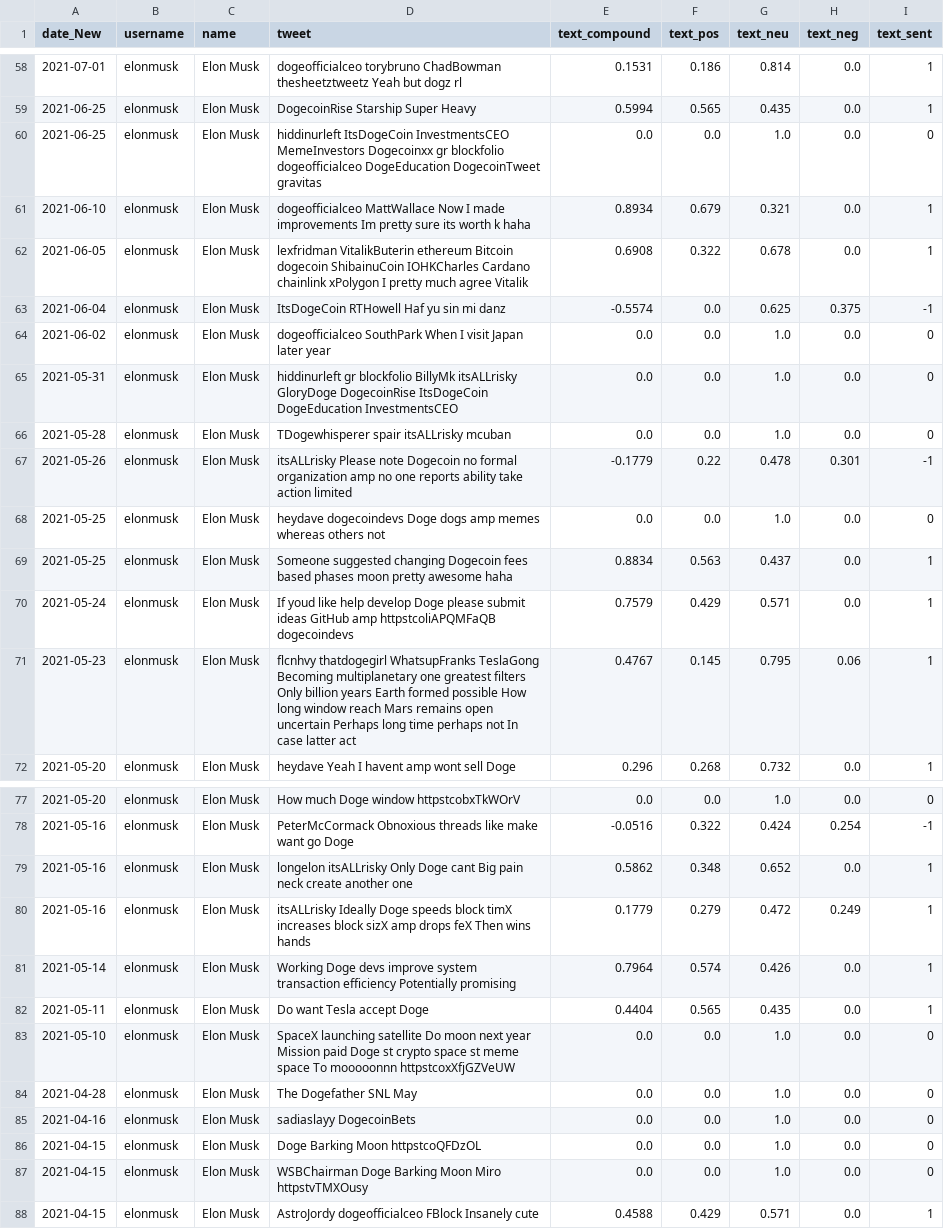
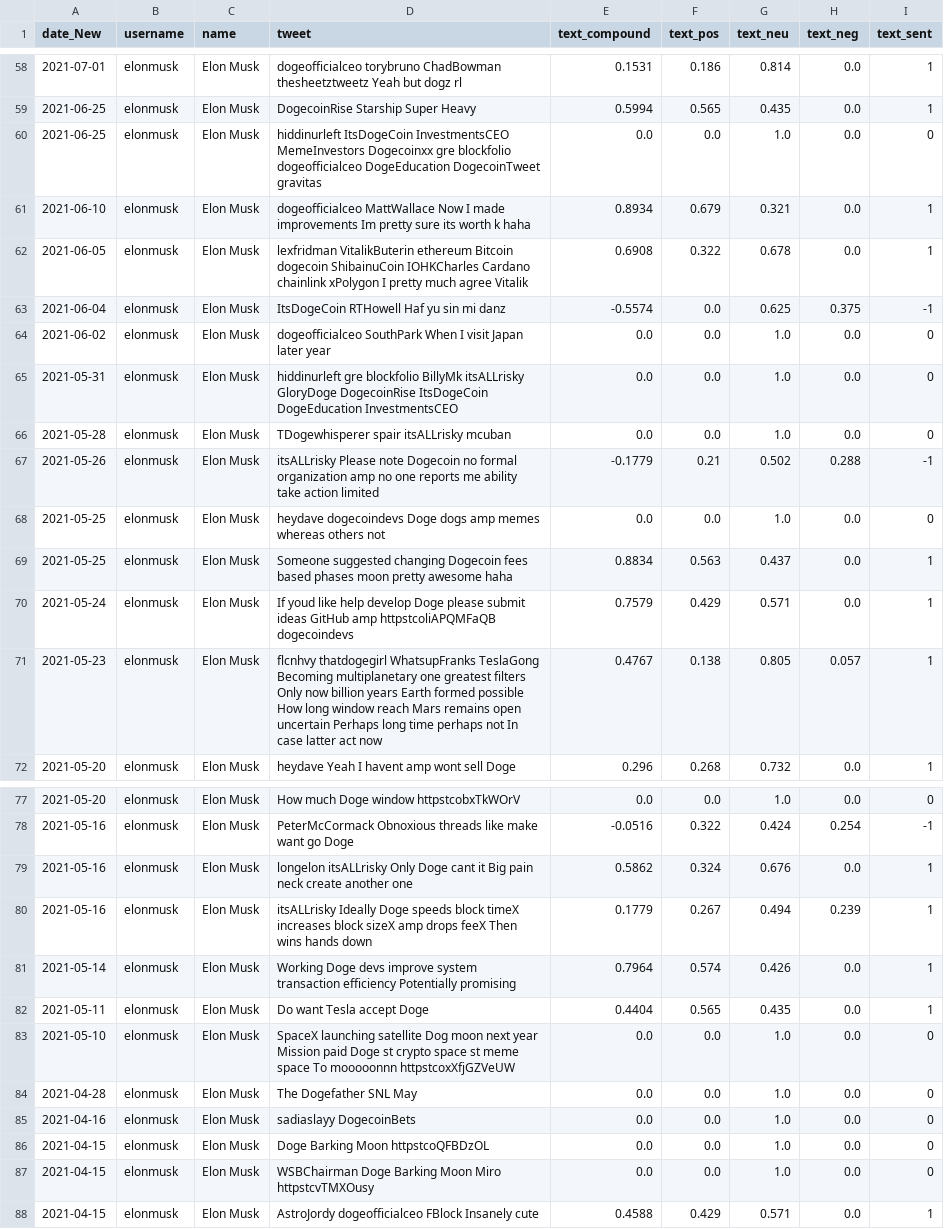
Before and after one commit to JstJacks/Project-2, a CSV file: Twitter_API/Twitter_API/Results/elon_musk_doge_sentiment_analysis.csv, drawn as a sheet; only a part is shown, gaps mark what is left out; the diff covers the shown part only.

```diff
--- a/Twitter_API/Twitter_API/Results/elon_musk_doge_sentiment_analysis.csv
+++ b/Twitter_API/Twitter_API/Results/elon_musk_doge_sentiment_analysis.csv
@@ -59,3 +59,3 @@ date_New,username,name,tweet,text_compound,text_pos,text_neu,text_neg,text_sent
 2021-06-25,elonmusk,Elon Musk,DogecoinRise Starship Super Heavy,0.5994,0.565,0.435,0.0,1
-2021-06-25,elonmusk,Elon Musk,hiddinurleft ItsDogeCoin InvestmentsCEO MemeInvestors Dogecoinxx gr blockfolio dogeofficialceo DogeEducation DogecoinTweet gravitas,0.0,0.0,1.0,0.0,0
+2021-06-25,elonmusk,Elon Musk,hiddinurleft ItsDogeCoin InvestmentsCEO MemeInvestors Dogecoinxx gre blockfolio dogeofficialceo DogeEducation DogecoinTweet gravitas,0.0,0.0,1.0,0.0,0
 2021-06-10,elonmusk,Elon Musk,dogeofficialceo MattWallace Now I made improvements Im pretty sure its worth k haha,0.8934,0.679,0.321,0.0,1
@@ -64,5 +64,5 @@ date_New,username,name,tweet,text_compound,text_pos,text_neu,text_neg,text_sent
 2021-06-02,elonmusk,Elon Musk,dogeofficialceo SouthPark When I visit Japan later year,0.0,0.0,1.0,0.0,0
-2021-05-31,elonmusk,Elon Musk,hiddinurleft gr blockfolio BillyMk itsALLrisky GloryDoge DogecoinRise ItsDogeCoin DogeEducation InvestmentsCEO ,0.0,0.0,1.0,0.0,0
+2021-05-31,elonmusk,Elon Musk,hiddinurleft gre blockfolio BillyMk itsALLrisky GloryDoge DogecoinRise ItsDogeCoin DogeEducation InvestmentsCEO ,0.0,0.0,1.0,0.0,0
 2021-05-28,elonmusk,Elon Musk,TDogewhisperer spair itsALLrisky mcuban ,0.0,0.0,1.0,0.0,0
-2021-05-26,elonmusk,Elon Musk,itsALLrisky Please note Dogecoin no formal organization amp no one reports ability take action limited,-0.1779,0.22,0.478,0.301,-1
+2021-05-26,elonmusk,Elon Musk,itsALLrisky Please note Dogecoin no formal organization amp no one reports me ability take action limited,-0.1779,0.21,0.502,0.288,-1
 2021-05-25,elonmusk,Elon Musk,heydave dogecoindevs Doge dogs amp memes whereas others not,0.0,0.0,1.0,0.0,0
@@ -70,3 +70,3 @@ date_New,username,name,tweet,text_compound,text_pos,text_neu,text_neg,text_sent
 2021-05-24,elonmusk,Elon Musk,If youd like help develop Doge please submit ideas GitHub amp httpstcoliAPQMFaQB dogecoindevs,0.7579,0.429,0.571,0.0,1
-2021-05-23,elonmusk,Elon Musk,flcnhvy thatdogegirl WhatsupFranks TeslaGong Becoming multiplanetary one greatest filters Only  billion years Earth formed possible How long window reach Mars remains open uncertain Perhaps long time perhaps not In case latter act,0.4767,0.145,0.795,0.06,1
+2021-05-23,elonmusk,Elon Musk,flcnhvy thatdogegirl WhatsupFranks TeslaGong Becoming multiplanetary one greatest filters Only now  billion years Earth formed possible How long window reach Mars remains open uncertain Perhaps long time perhaps not In case latter act now,0.4767,0.138,0.805,0.057,1
 2021-05-20,elonmusk,Elon Musk,heydave Yeah I havent amp wont sell Doge,0.296,0.268,0.732,0.0,1
@@ -78,11 +78,11 @@ date_New,username,name,tweet,text_compound,text_pos,text_neu,text_neg,text_sent
 2021-05-16,elonmusk,Elon Musk,PeterMcCormack Obnoxious threads like make want go Doge,-0.0516,0.322,0.424,0.254,-1
-2021-05-16,elonmusk,Elon Musk,longelon itsALLrisky Only Doge cant Big pain neck create another one,0.5862,0.348,0.652,0.0,1
-2021-05-16,elonmusk,Elon Musk,itsALLrisky Ideally Doge speeds block timX increases block sizX amp drops feX Then wins hands,0.1779,0.279,0.472,0.249,1
+2021-05-16,elonmusk,Elon Musk,longelon itsALLrisky Only Doge cant it Big pain neck create another one,0.5862,0.324,0.676,0.0,1
+2021-05-16,elonmusk,Elon Musk,itsALLrisky Ideally Doge speeds block timeX increases block sizeX amp drops feeX Then wins hands down,0.1779,0.267,0.494,0.239,1
 2021-05-14,elonmusk,Elon Musk,Working Doge devs improve system transaction efficiency Potentially promising,0.7964,0.574,0.426,0.0,1
 2021-05-11,elonmusk,Elon Musk,Do want Tesla accept Doge,0.4404,0.565,0.435,0.0,1
-2021-05-10,elonmusk,Elon Musk,SpaceX launching satellite Do moon next year  Mission paid Doge st crypto space st meme space To mooooonnn httpstcoxXfjGZVeUW,0.0,0.0,1.0,0.0,0
+2021-05-10,elonmusk,Elon Musk,SpaceX launching satellite Dog moon next year  Mission paid Doge st crypto space st meme space To mooooonnn httpstcoxXfjGZVeUW,0.0,0.0,1.0,0.0,0
 2021-04-28,elonmusk,Elon Musk,The Dogefather SNL May ,0.0,0.0,1.0,0.0,0
 2021-04-16,elonmusk,Elon Musk,sadiaslayy DogecoinBets ,0.0,0.0,1.0,0.0,0
-2021-04-15,elonmusk,Elon Musk,Doge Barking Moon httpstcoQFDzOL,0.0,0.0,1.0,0.0,0
-2021-04-15,elonmusk,Elon Musk,WSBChairman Doge Barking Moon  Miro httpstvTMXOusy,0.0,0.0,1.0,0.0,0
+2021-04-15,elonmusk,Elon Musk,Doge Barking Moon httpstcoQFBDzOL,0.0,0.0,1.0,0.0,0
+2021-04-15,elonmusk,Elon Musk,WSBChairman Doge Barking Moon  Miro httpstcvTMXOusy,0.0,0.0,1.0,0.0,0
 2021-04-15,elonmusk,Elon Musk,AstroJordy dogeofficialceo FBlock Insanely cute,0.4588,0.429,0.571,0.0,1
```
Also changed, not shown: 29 edited cells elsewhere in this file, 7 other files.
